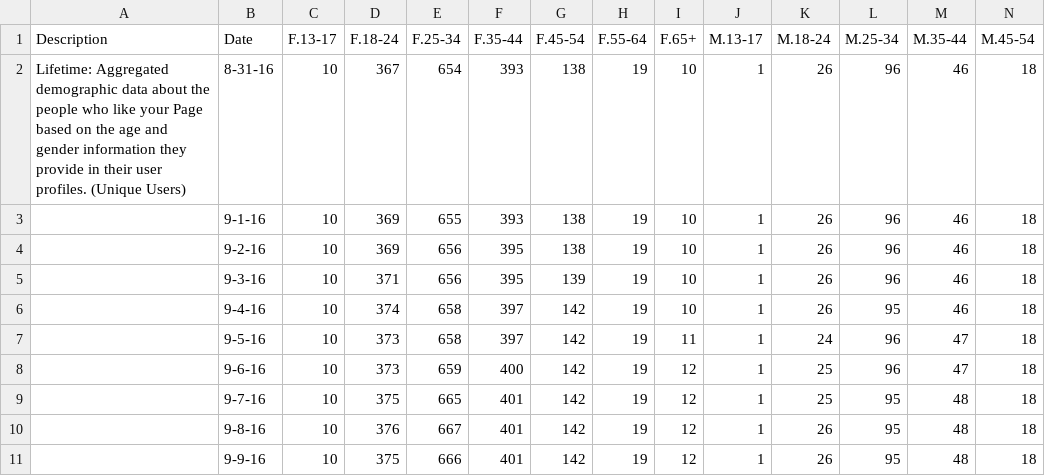
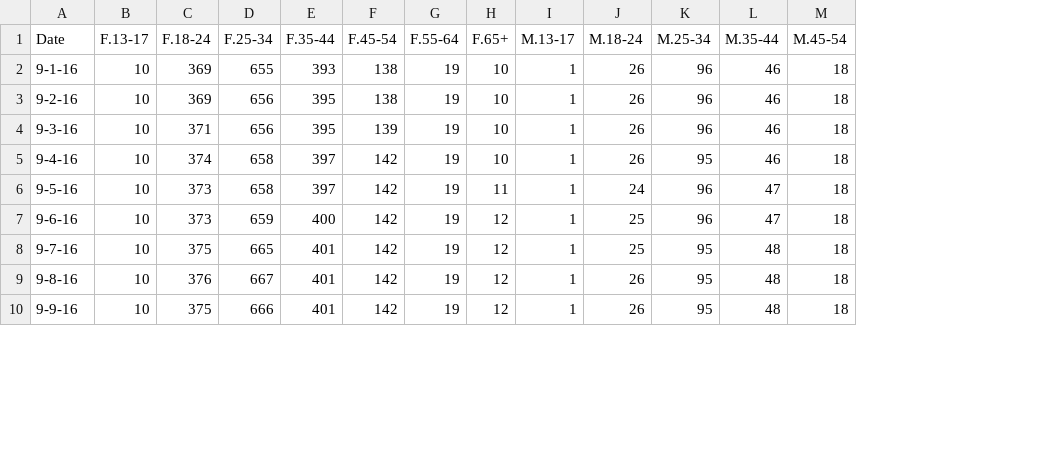
Before and after one commit to bcleuing/is434, a CSV file: resources/data/lifetime-likes-by-gender-and-age.csv, drawn as a sheet; only a part is shown; removed rows and columns are numbered as before the commit, all else as after; rows hold the shown columns only; the diff names each change by its address in the sheet, - before the commit and + after, or states it on an @@ line.

```diff
--- a/resources/data/lifetime-likes-by-gender-and-age.csv
+++ b/resources/data/lifetime-likes-by-gender-and-age.csv
-column A (Description), empty
-row 2: Lifetime: Aggregated demographic data about the people who like your Page based on the age and gender information they provide in their user profiles. (Unique Users) | 8-31-16 | 10 | 367 | 654 | 393 | 138 | 19 | 10 | 1 | 26 | 96 | 46 | 18
```
Also changed, not shown: 1 other file.
